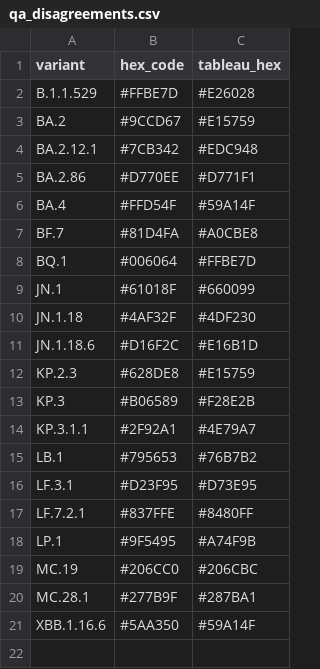
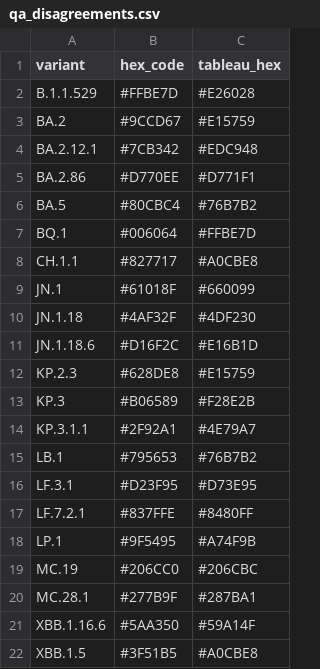
Before and after one commit to NW-PaGe/lineage-classification-cdc, a CSV file: pull_hexcodes/qa_disagreements.csv, drawn as a sheet; removed rows and columns are numbered as before the commit, all else as after; the diff names each change by its address in the sheet, - before the commit and + after, or states it on an @@ line.

```diff
--- a/pull_hexcodes/qa_disagreements.csv
+++ b/pull_hexcodes/qa_disagreements.csv
-row 6: BA.4 | #FFD54F | #59A14F
-row 7: BF.7 | #81D4FA | #A0CBE8
+row 6: BA.5 | #80CBC4 | #76B7B2
+row 8: CH.1.1 | #827717 | #A0CBE8
+row 22: XBB.1.5 | #3F51B5 | #A0CBE8
```
Also changed, not shown: pull_hexcodes/pending_additions.csv, 1 other file.
